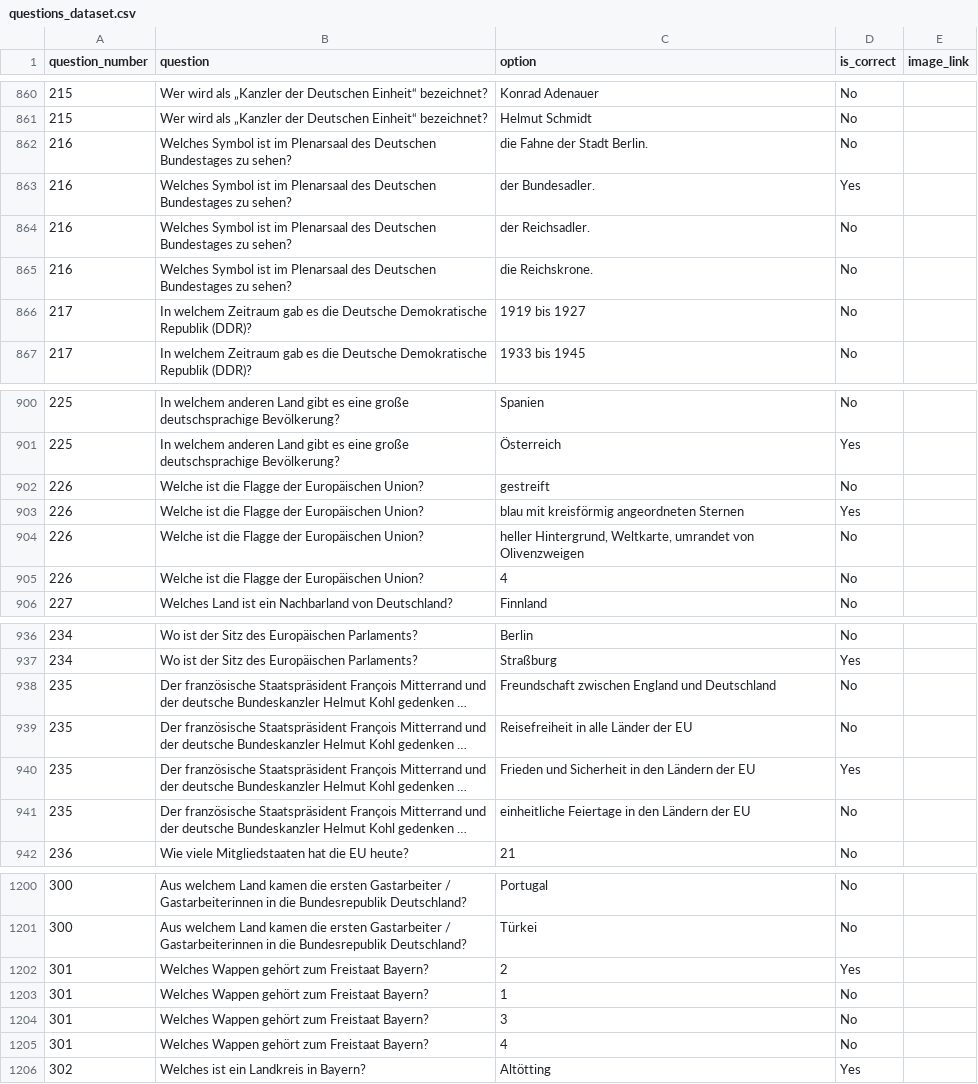
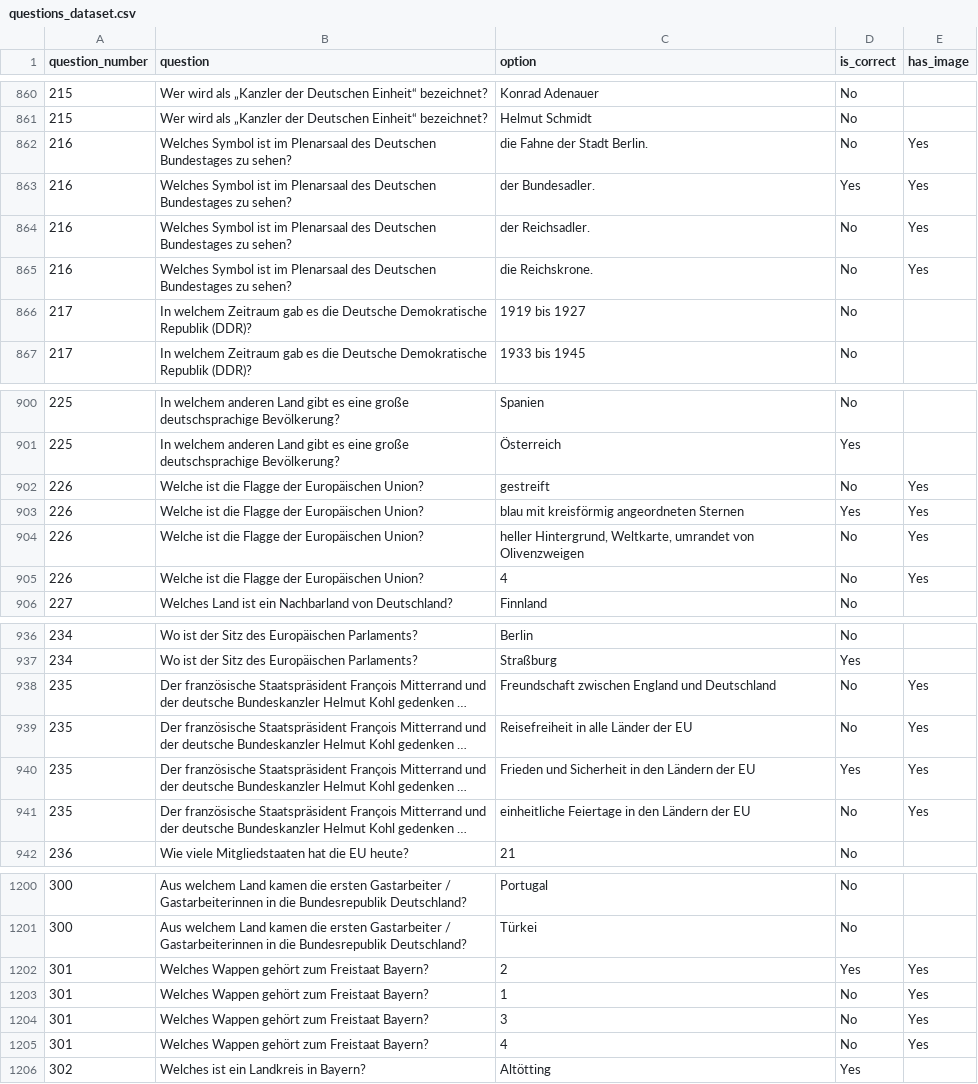
Before and after one commit to caariasr/quiz-simulator-leben-deutsch, a CSV file: data/questions_dataset.csv, drawn as a sheet; only a part is shown, gaps mark what is left out; long unchanged cells end in …; the diff covers the shown part only; the diff names each change by its address in the sheet, - before the commit and + after, or states it on an @@ line.

Commit message:
add images

```diff
--- a/data/questions_dataset.csv
+++ b/data/questions_dataset.csv
-E1: image_link
+E1: has_image
-E862:E865 (has_image): (empty)
+E862:E865 (has_image): Yes
-E902:E905 (has_image): (empty)
+E902:E905 (has_image): Yes
-E938:E941 (has_image): (empty)
+E938:E941 (has_image): Yes
-E1202:E1205 (has_image): (empty)
+E1202:E1205 (has_image): Yes
```
Also changed, not shown: 32 edited cells elsewhere in this file, 12 other files.
